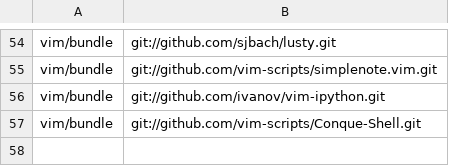
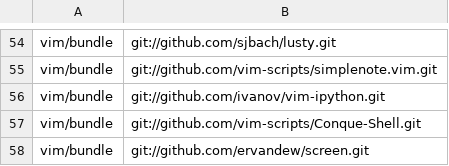
Before and after one commit to mkomitee/dotfiles, a CSV file: repositories.csv, drawn as a sheet; only a part is shown, gaps mark what is left out.

Commit message:
screen

```diff
--- a/repositories.csv
+++ b/repositories.csv
@@ -57 +57,2 @@ vim/bundle,git://github.com/ivanov/vim-ipython.git
 vim/bundle,git://github.com/vim-scripts/Conque-Shell.git
+vim/bundle,git://github.com/ervandew/screen.git
```
